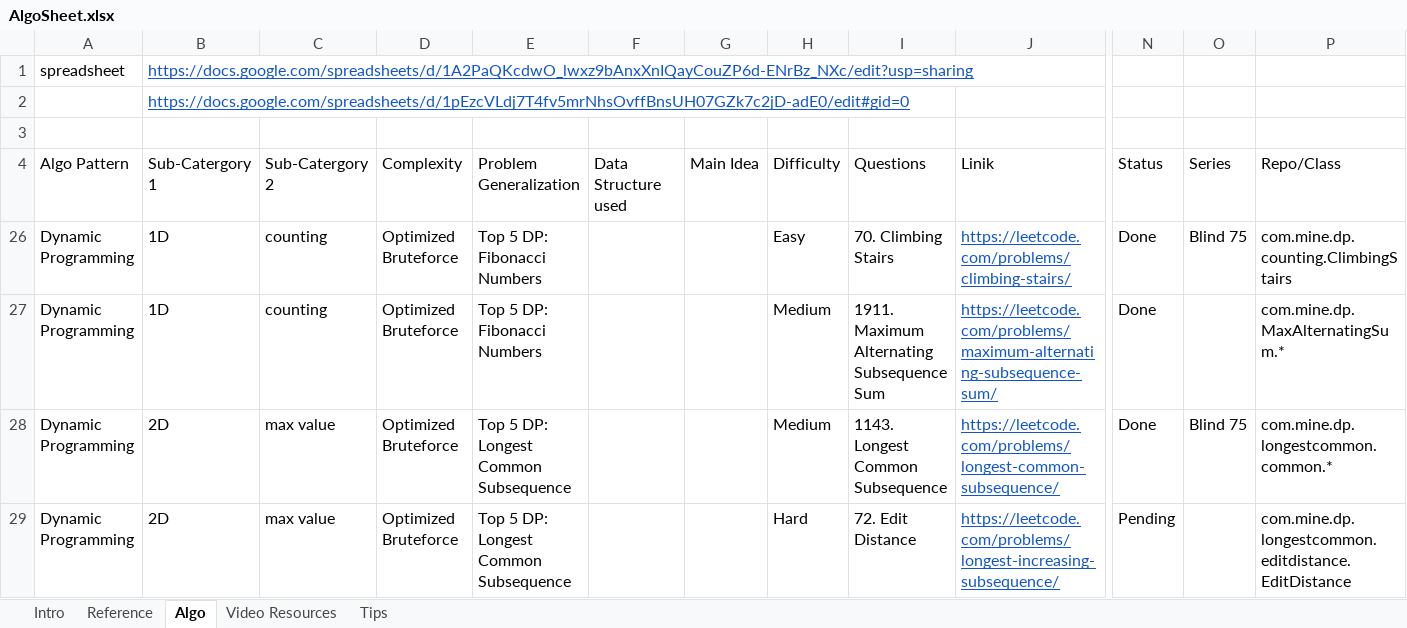
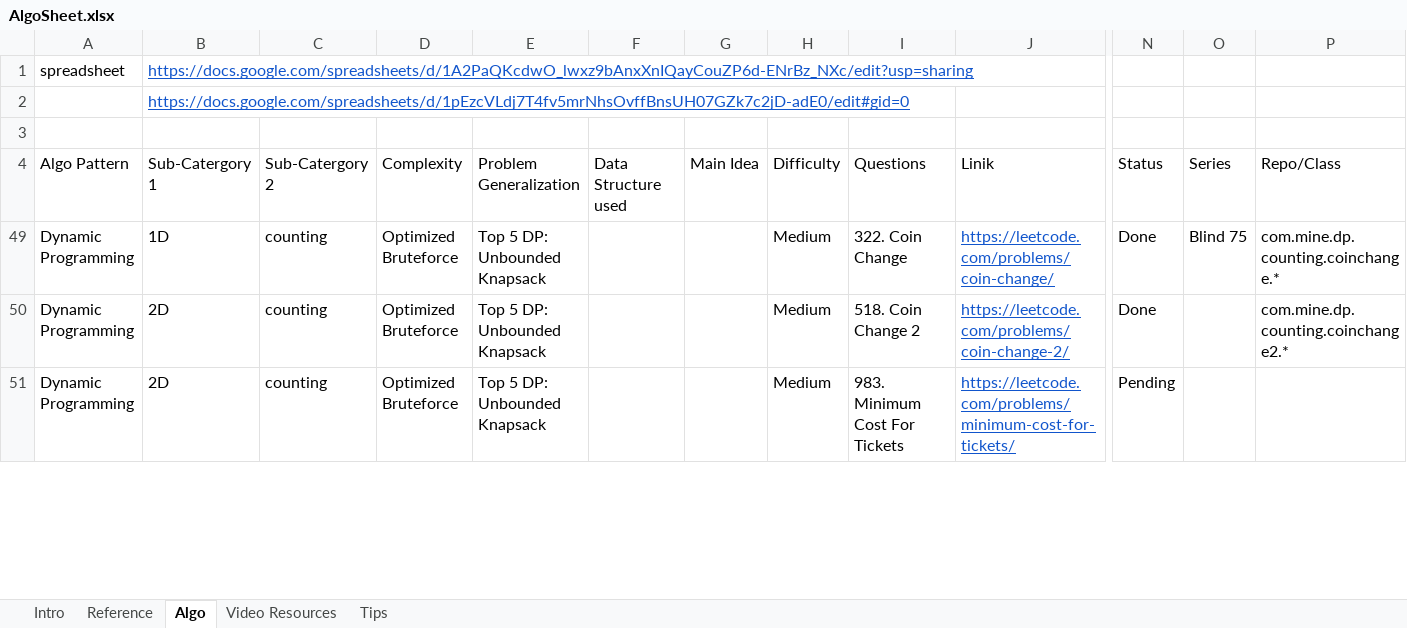
Before and after one commit to wskraymond/algo, an Excel workbook: sheet/AlgoSheet.xlsx, sheet Algo, drawn as a sheet; only a part is shown, gaps mark what is left out; values as stored, in another font and other column widths than the file's, no borders; removed rows and columns are numbered as before the commit, all else as after; rows hold the shown columns only; the diff covers the shown part only; the diff names each change by its address in the sheet, - before the commit and + after, or states it on an @@ line.

```diff
--- a/sheet/AlgoSheet.xlsx (sheet Algo)
+++ b/sheet/AlgoSheet.xlsx (sheet Algo)
-E49:E50: Top 5 DP: Fibonacci Numbers
+E49:E50: Top 5 DP: Unbounded Knapsack
-H49: Easy
+H49: Medium
-I49: 70. Climbing Stairs
+I49: 322. Coin Change
-J49: https://leetcode.com/problems/climbing-stairs/
+J49: https://leetcode.com/problems/coin-change/
-P49: com.mine.dp.counting.ClimbingStairs
+P49: com.mine.dp.counting.coinchange.*
-B50: 1D
+B50: 2D
-I50: 1911. Maximum Alternating Subsequence Sum
+I50: 518. Coin Change 2
-J50: https://leetcode.com/problems/maximum-alternating-subsequence-sum/
+J50: https://leetcode.com/problems/coin-change-2/
-P50: com.mine.dp.MaxAlternatingSum.*
+P50: com.mine.dp.counting.coinchange2.*
@@ row 28 hidden: Dynamic Programming | 2D | max value | Optimized Bruteforce | Top 5 DP: Longest Common Subsequence |  |  | Medium | 1143. Longest Common Subsequence | https://leetcode.com/problems/longest-common-subsequence/ | Done | Blind 75 | com.mine.dp.longestcommon.common.* @@
-C51: max value
+C51: counting
-E51: Top 5 DP: Longest Common Subsequence
+E51: Top 5 DP: Unbounded Knapsack
-H51: Hard
+H51: Medium
-I51: 72. Edit Distance
+I51: 983. Minimum Cost For Tickets
-J51: https://leetcode.com/problems/longest-increasing-subsequence/
+J51: https://leetcode.com/problems/minimum-cost-for-tickets/
-P51: com.mine.dp.longestcommon.editdistance.EditDistance
+P51: (empty)
```
Also changed, not shown: 2 hidden or unhidden rows and 10 edited cells elsewhere in this sheet, 16 other files.
